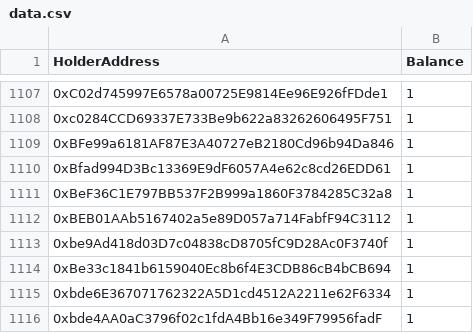
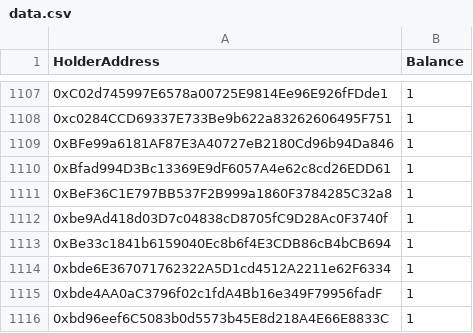
Before and after one commit to marblerace/zoraHolders, a CSV file: data.csv, drawn as a sheet; only a part is shown, gaps mark what is left out; the shorter side is filled out with more unchanged rows.

```diff
--- a/data.csv
+++ b/data.csv
@@ -1111,3 +1111,2 @@ HolderAddress,Balance
 0xBeF36C1E797BB537F2B999a1860F3784285C32a8,1
-0xBEB01AAb5167402a5e89D057a714FabfF94C3112,1
 0xbe9Ad418d03D7c04838cD8705fC9D28Ac0F3740f,1
```
Also changed, not shown: progression_data.csv, 4 other files.
